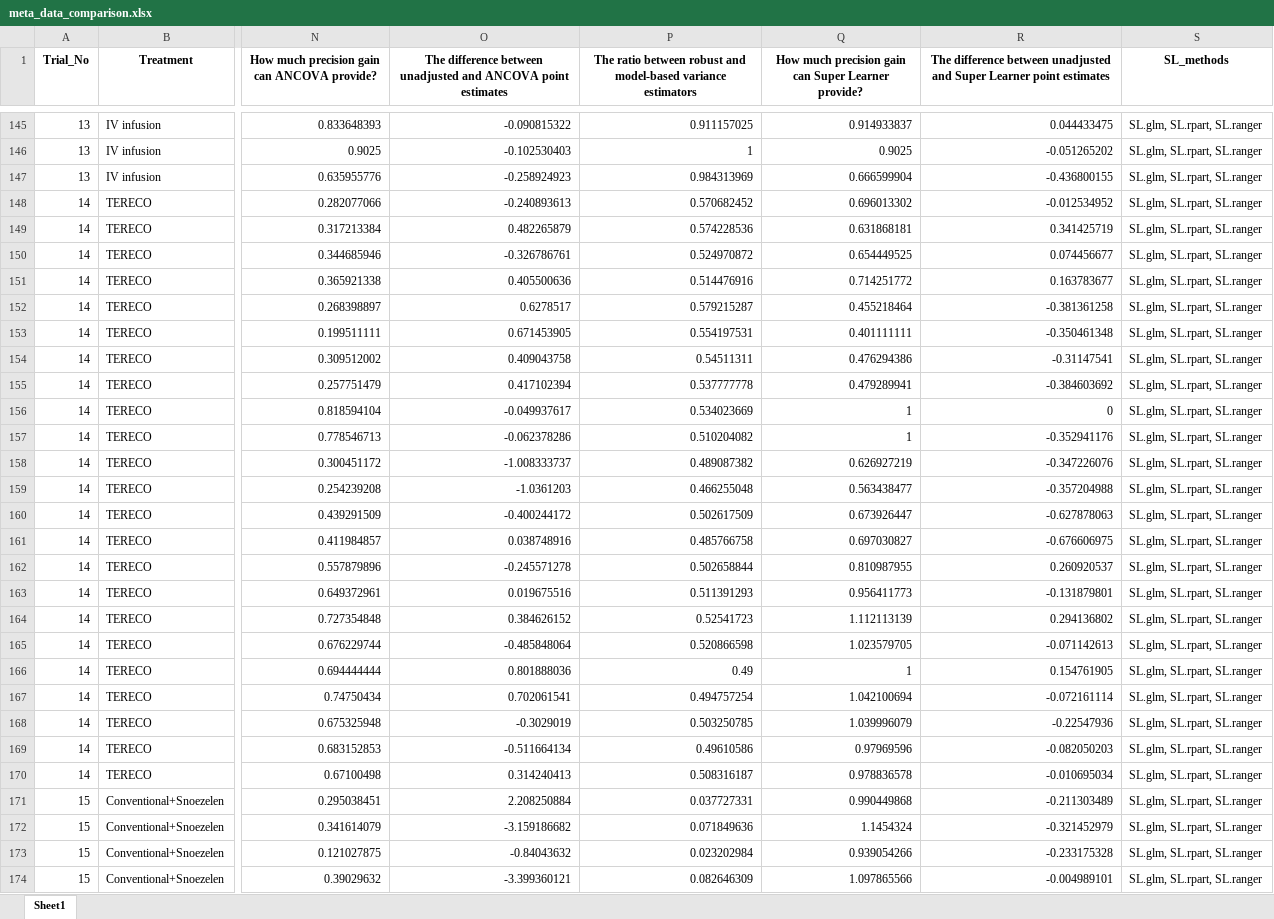
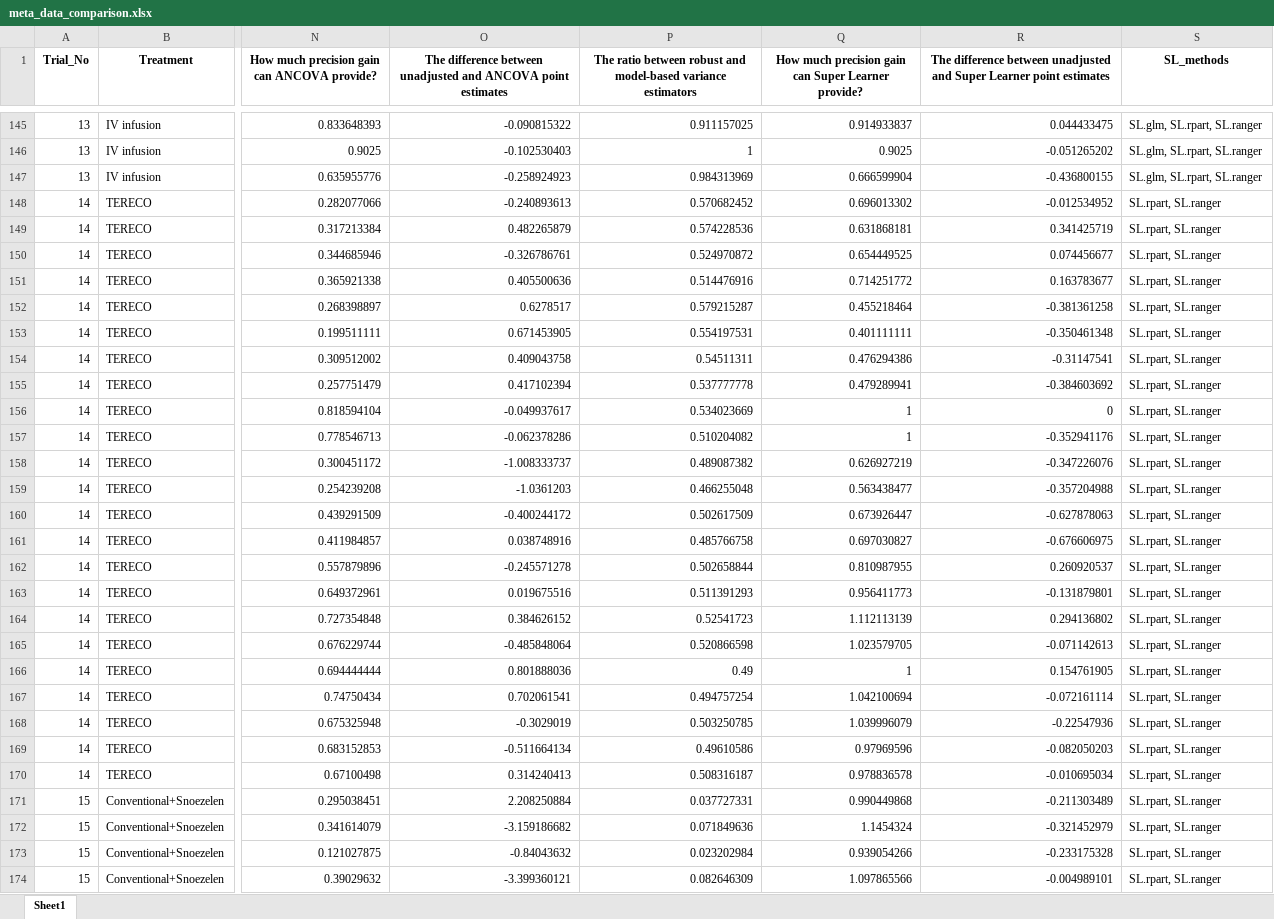
Before and after one commit to syl051088/RCT_Data, an Excel workbook: cleaned_data/meta_data_comparison.xlsx, sheet Sheet1, drawn as a sheet; only a part is shown, gaps mark what is left out; values as stored, in another font and other column widths than the file's, no borders; the diff covers the shown part only; the diff names each change by its address in the sheet, - before the commit and + after, or states it on an @@ line.

```diff
--- a/cleaned_data/meta_data_comparison.xlsx (sheet Sheet1)
+++ b/cleaned_data/meta_data_comparison.xlsx (sheet Sheet1)
-S148:S174 (SL_methods): SL.glm, SL.rpart, SL.ranger
+S148:S174 (SL_methods): SL.rpart, SL.ranger
```
Also changed, not shown: 151 edited cells elsewhere in this sheet, 5 other files.
